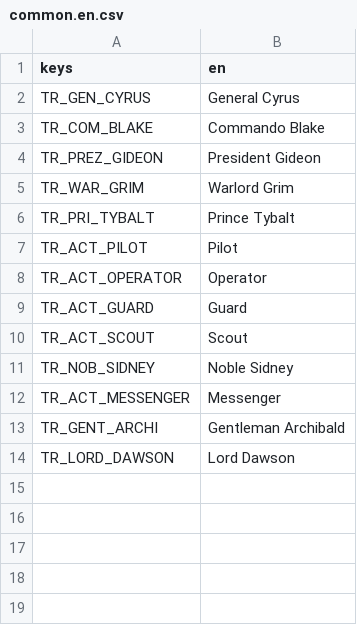
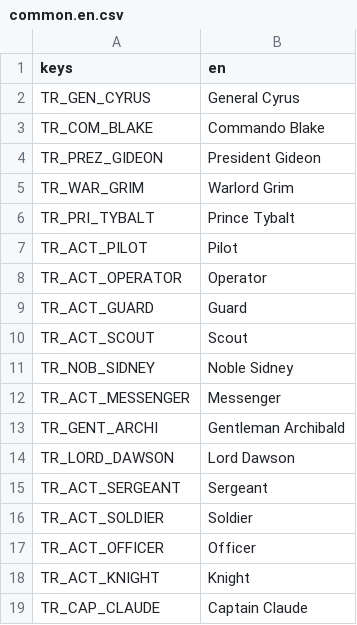
Before and after one commit to P1X-in/tanks-of-freedom-ii, a CSV file: assets/translations/common.en.csv, drawn as a sheet; the diff names each change by its address in the sheet, - before the commit and + after, or states it on an @@ line.

```diff
--- a/assets/translations/common.en.csv
+++ b/assets/translations/common.en.csv
+row 15: TR_ACT_SERGEANT | Sergeant
+row 16: TR_ACT_SOLDIER | Soldier
+row 17: TR_ACT_OFFICER | Officer
+row 18: TR_ACT_KNIGHT | Knight
+row 19: TR_CAP_CLAUDE | Captain Claude
```
Also changed, not shown: assets/translations/common.pl.csv, assets/translations/core.en.csv, 10 other files.
